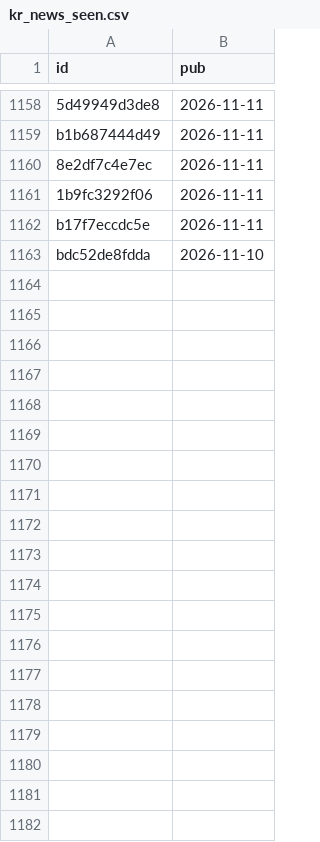
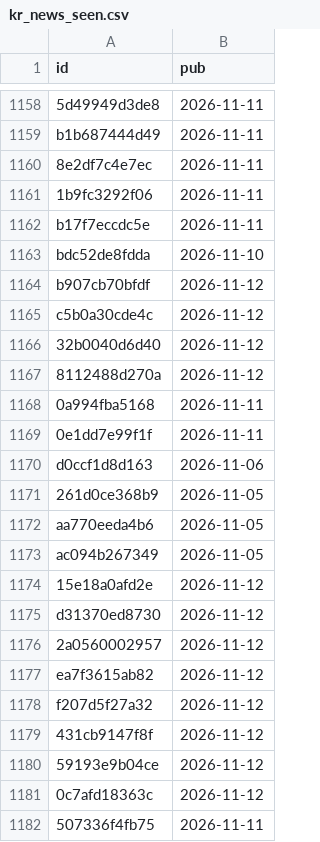
Before and after one commit to kdj950323-glitch/todo, a CSV file: kr-leaders/state/kr_news_seen.csv, drawn as a sheet; only a part is shown, gaps mark what is left out; the diff covers the shown part only.

```diff
--- a/kr-leaders/state/kr_news_seen.csv
+++ b/kr-leaders/state/kr_news_seen.csv
@@ -1163 +1163,20 @@ b17f7eccdc5e,2026-11-11
 bdc52de8fdda,2026-11-10
+b907cb70bfdf,2026-11-12
+c5b0a30cde4c,2026-11-12
+32b0040d6d40,2026-11-12
+8112488d270a,2026-11-12
+0a994fba5168,2026-11-11
+0e1dd7e99f1f,2026-11-11
+d0ccf1d8d163,2026-11-06
+261d0ce368b9,2026-11-05
+aa770eeda4b6,2026-11-05
+ac094b267349,2026-11-05
+15e18a0afd2e,2026-11-12
+d31370ed8730,2026-11-12
+2a0560002957,2026-11-12
+ea7f3615ab82,2026-11-12
+f207d5f27a32,2026-11-12
+431cb9147f8f,2026-11-12
+59193e9b04ce,2026-11-12
+0c7afd18363c,2026-11-12
+507336f4fb75,2026-11-11
```
Also changed, not shown: 9 added rows elsewhere in this file, kr-leaders/state/kr_flow.csv, kr-leaders/state/leaders_kr.csv, 7 other files.
